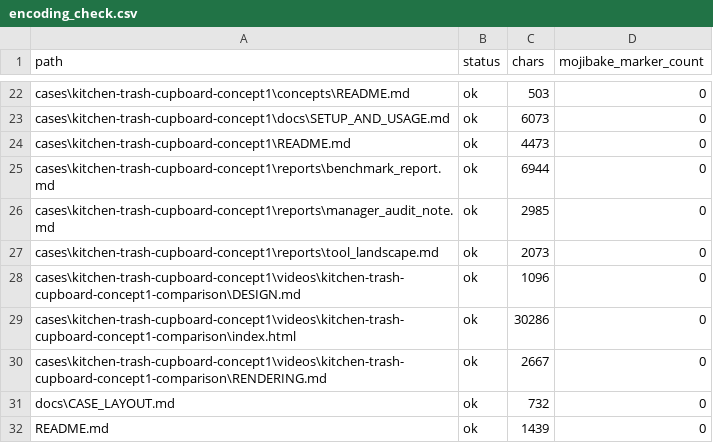
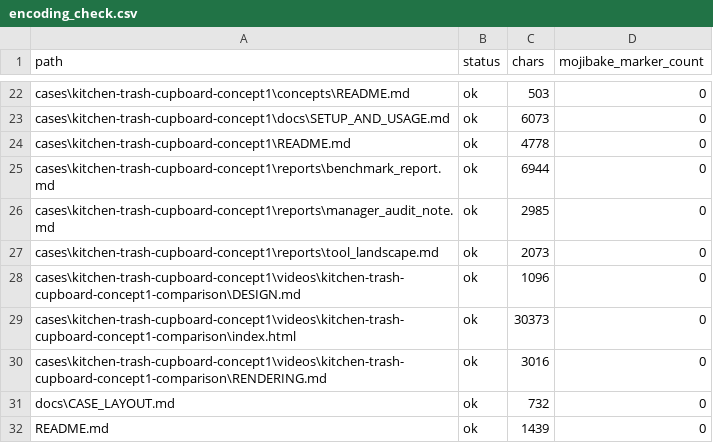
Before and after one commit to Sunwood-ai-labs/cad-agent-sandbox, a CSV file: cases/kitchen-trash-cupboard-concept1/reports/encoding_check.csv, drawn as a sheet; only a part is shown, gaps mark what is left out.

Commit message:
Document concept sheet feedback loop

```diff
--- a/cases/kitchen-trash-cupboard-concept1/reports/encoding_check.csv
+++ b/cases/kitchen-trash-cupboard-concept1/reports/encoding_check.csv
@@ -23,3 +23,3 @@ cases\kitchen-trash-cupboard-concept1\concepts\README.md,ok,503,0
 cases\kitchen-trash-cupboard-concept1\docs\SETUP_AND_USAGE.md,ok,6073,0
-cases\kitchen-trash-cupboard-concept1\README.md,ok,4473,0
+cases\kitchen-trash-cupboard-concept1\README.md,ok,4778,0
 cases\kitchen-trash-cupboard-concept1\reports\benchmark_report.md,ok,6944,0
@@ -28,4 +28,4 @@ cases\kitchen-trash-cupboard-concept1\reports\tool_landscape.md,ok,2073,0
 cases\kitchen-trash-cupboard-concept1\videos\kitchen-trash-cupboard-concept1-comparison\DESIGN.md,ok,1096,0
-cases\kitchen-trash-cupboard-concept1\videos\kitchen-trash-cupboard-concept1-comparison\index.html,ok,30286,0
-cases\kitchen-trash-cupboard-concept1\videos\kitchen-trash-cupboard-concept1-comparison\RENDERING.md,ok,2667,0
+cases\kitchen-trash-cupboard-concept1\videos\kitchen-trash-cupboard-concept1-comparison\index.html,ok,30373,0
+cases\kitchen-trash-cupboard-concept1\videos\kitchen-trash-cupboard-concept1-comparison\RENDERING.md,ok,3016,0
 docs\CASE_LAYOUT.md,ok,732,0
```
Also changed, not shown: 3 other files.
